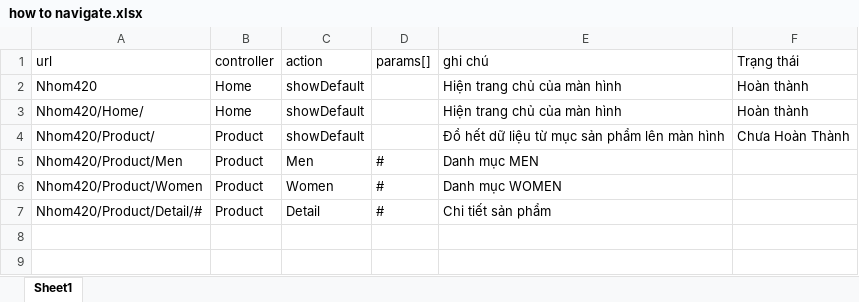
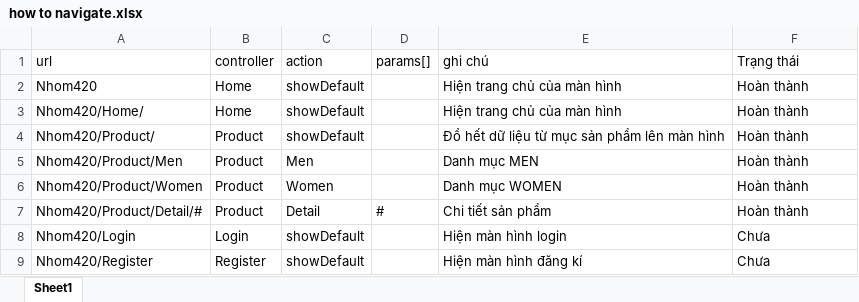
Before and after one commit to duotien/Nhom420, an Excel workbook: how to navigate.xlsx, sheet Sheet1, drawn as a sheet; values as stored, in another font and other column widths than the file's, no borders; the diff names each change by its address in the sheet, - before the commit and + after, or states it on an @@ line.

Commit message:
add more to the guide

```diff
--- a/how to navigate.xlsx (sheet Sheet1)
+++ b/how to navigate.xlsx (sheet Sheet1)
-F4 (Trạng thái): Chưa Hoàn Thành
+F4 (Trạng thái): Hoàn thành
-D5:D6 (params[]): #
+D5:D6 (params[]): (empty)
-F5:F7 (Trạng thái): (empty)
+F5:F7 (Trạng thái): Hoàn thành
+row 8: Nhom420/Login | Login | showDefault |  | Hiện màn hình login | Chưa
+row 9: Nhom420/Register | Register | showDefault |  | Hiện màn hình đăng kí | Chưa
```
